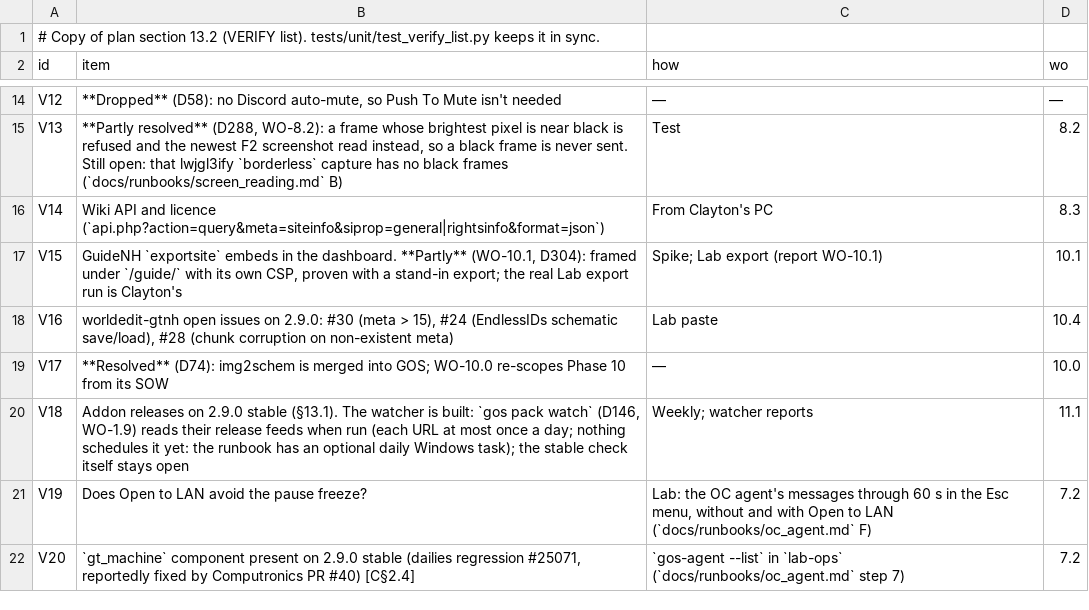
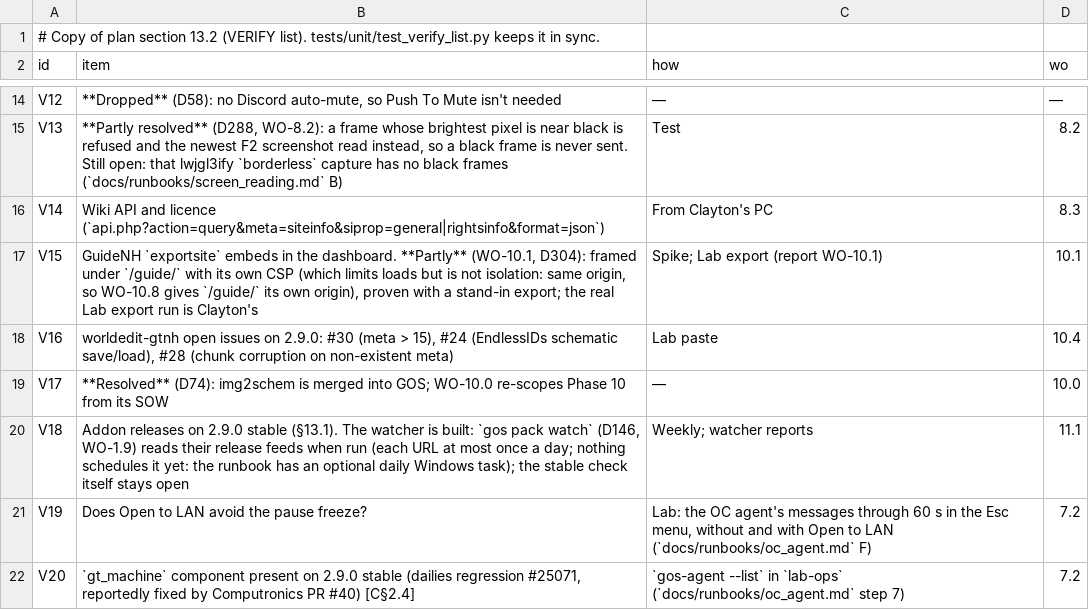
Before and after one commit to crazie450-prog/GretecOS, a TSV file: core/gregtec/verify.tsv, drawn as a sheet; only a part is shown, gaps mark what is left out.

```diff
--- a/core/gregtec/verify.tsv
+++ b/core/gregtec/verify.tsv
@@ -16,3 +16,3 @@ V13	**Partly resolved** (D288, WO-8.2): a frame whose brightest pixel is near bl
 V14	Wiki API and licence (`api.php?action=query&meta=siteinfo&siprop=general|rightsinfo&format=json`)	From Clayton's PC	8.3
-V15	GuideNH `exportsite` embeds in the dashboard. **Partly** (WO-10.1, D304): framed under `/guide/` with its own CSP, proven with a stand-in export; the real Lab export run is Clayton's	Spike; Lab export (report WO-10.1)	10.1
+V15	GuideNH `exportsite` embeds in the dashboard. **Partly** (WO-10.1, D304): framed under `/guide/` with its own CSP (which limits loads but is not isolation: same origin, so WO-10.8 gives `/guide/` its own origin), proven with a stand-in export; the real Lab export run is Clayton's	Spike; Lab export (report WO-10.1)	10.1
 V16	worldedit-gtnh open issues on 2.9.0: #30 (meta > 15), #24 (EndlessIDs schematic save/load), #28 (chunk corruption on non-existent meta)	Lab paste	10.4
```
Also changed, not shown: 3 other files.
